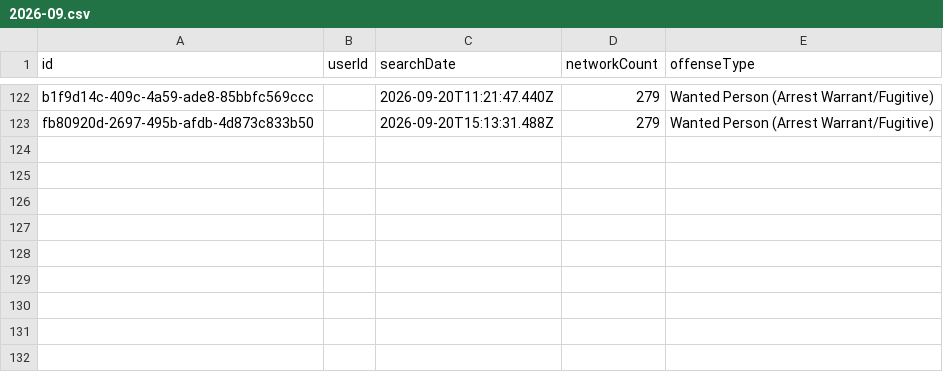
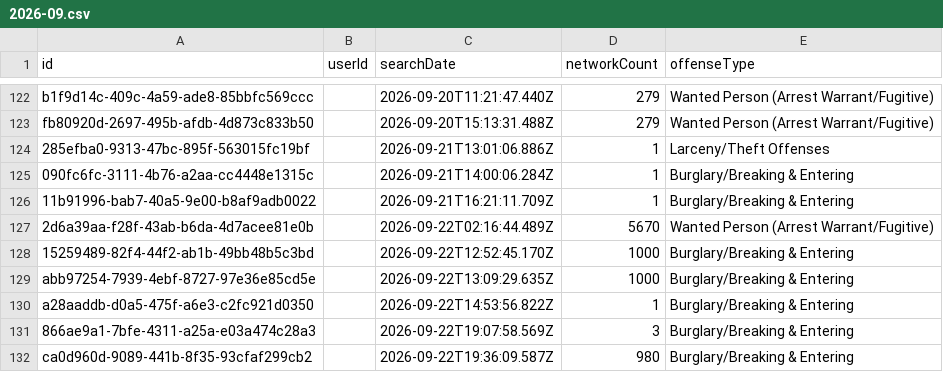
Before and after one commit to Cantica-Systems/mi-flock-transparency, a CSV file: kalamazoo/data/portage-city-pd/2026-09.csv, drawn as a sheet; only a part is shown, gaps mark what is left out.

Commit message:
Update at 2026-09-24T00:50Z (kalamazoo-city-pd +93; portage-city-pd +9)

```diff
--- a/kalamazoo/data/portage-city-pd/2026-09.csv
+++ b/kalamazoo/data/portage-city-pd/2026-09.csv
@@ -123 +123,10 @@ b1f9d14c-409c-4a59-ade8-85bbfc569ccc,,2026-09-20T11:21:47.440Z,279,Wanted Person
 fb80920d-2697-495b-afdb-4d873c833b50,,2026-09-20T15:13:31.488Z,279,Wanted Person (Arrest Warrant/Fugitive)
+285efba0-9313-47bc-895f-563015fc19bf,,2026-09-21T13:01:06.886Z,1,Larceny/Theft Offenses
+090fc6fc-3111-4b76-a2aa-cc4448e1315c,,2026-09-21T14:00:06.284Z,1,Burglary/Breaking & Entering
+11b91996-bab7-40a5-9e00-b8af9adb0022,,2026-09-21T16:21:11.709Z,1,Burglary/Breaking & Entering
+2d6a39aa-f28f-43ab-b6da-4d7acee81e0b,,2026-09-22T02:16:44.489Z,5670,Wanted Person (Arrest Warrant/Fugitive)
+15259489-82f4-44f2-ab1b-49bb48b5c3bd,,2026-09-22T12:52:45.170Z,1000,Burglary/Breaking & Entering
+abb97254-7939-4ebf-8727-97e36e85cd5e,,2026-09-22T13:09:29.635Z,1000,Burglary/Breaking & Entering
+a28aaddb-d0a5-475f-a6e3-c2fc921d0350,,2026-09-22T14:53:56.822Z,1,Burglary/Breaking & Entering
+866ae9a1-7bfe-4311-a25a-e03a474c28a3,,2026-09-22T19:07:58.569Z,3,Burglary/Breaking & Entering
+ca0d960d-9089-441b-8f35-93cfaf299cb2,,2026-09-22T19:36:09.587Z,980,Burglary/Breaking & Entering
```
Also changed, not shown: kalamazoo/data/kalamazoo-city-pd/stats.csv, kalamazoo/data/portage-city-pd/sharing_outbound.csv, 9 other files.
